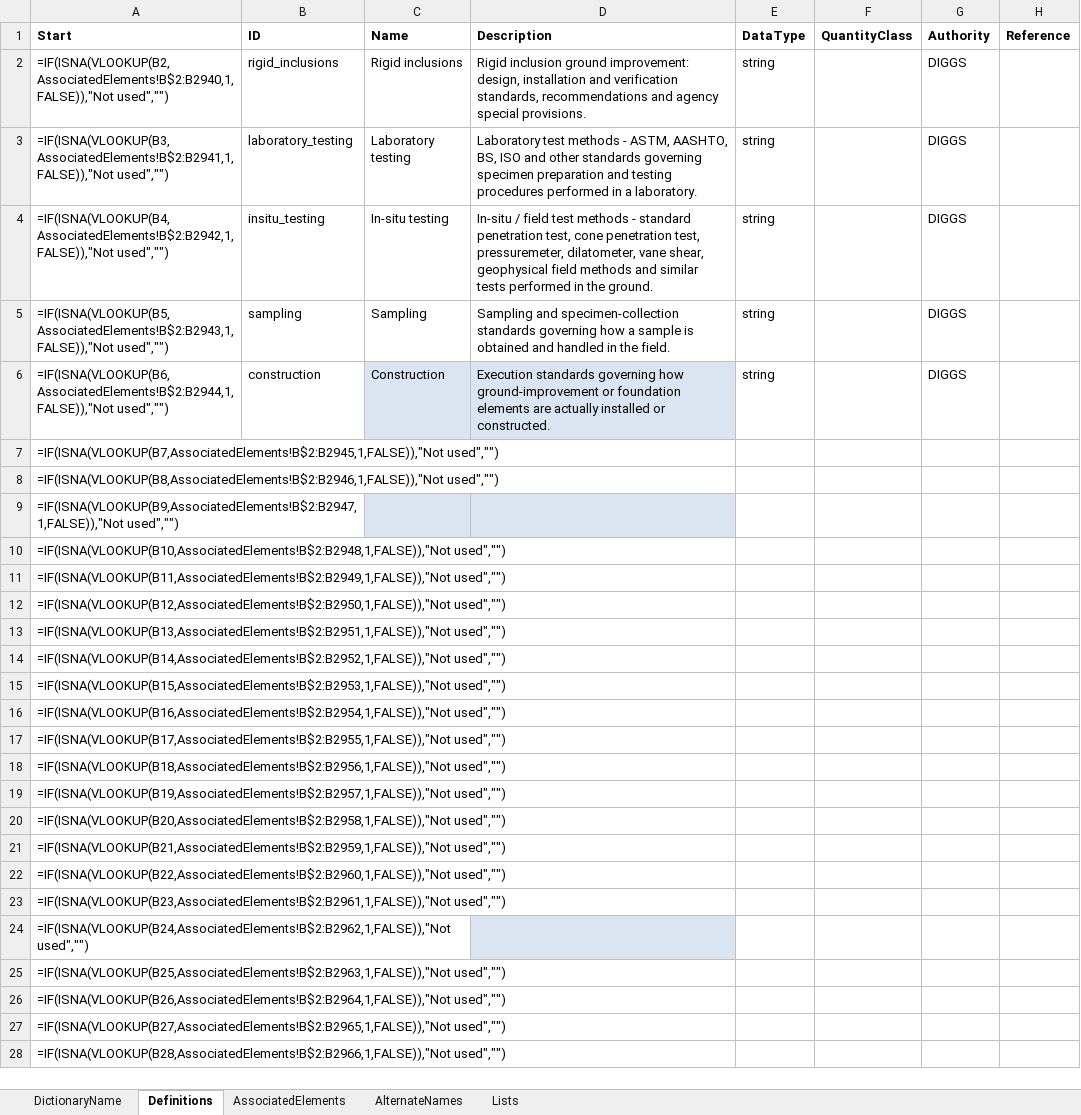
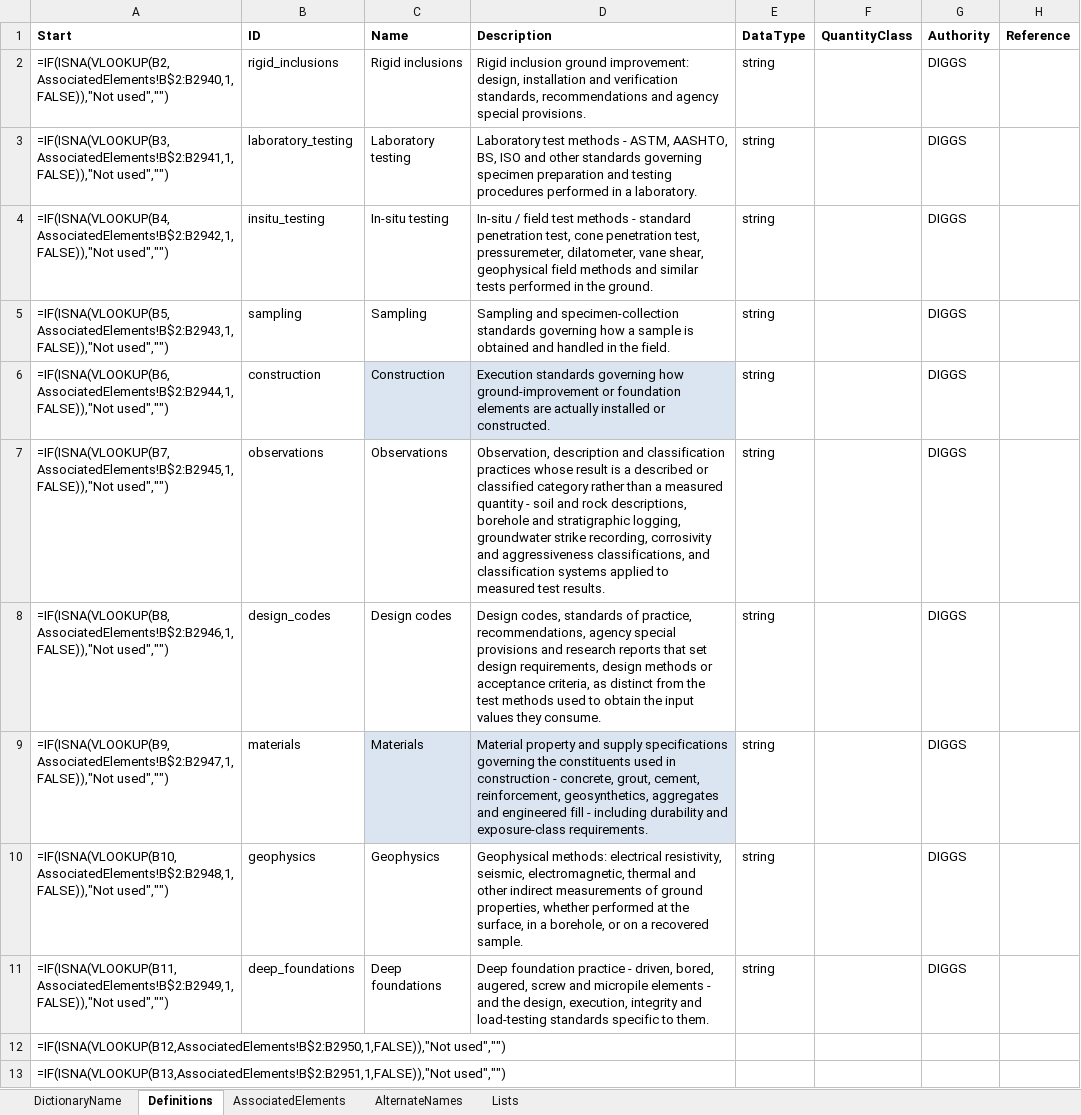
Before and after one commit to DIGGSml/def, an Excel workbook: Codelist Excel Files and Conversion Templates to XML/specificationDomain.xlsx, sheet Definitions, drawn as a sheet; only a part is shown; the shorter side is filled out with more unchanged rows; values as stored, in another font and other column widths than the file's, no borders; formulas without a stored value are shown as written; table styles not drawn; the diff names each change by its address in the sheet, - before the commit and + after, or states it on an @@ line.

```diff
--- a/Codelist Excel Files and Conversion Templates to XML/specificationDomain.xlsx (sheet Definitions)
+++ b/Codelist Excel Files and Conversion Templates to XML/specificationDomain.xlsx (sheet Definitions)
-B7 (ID): (empty)
+B7 (ID): observations
-C7 (Name): (empty)
+C7 (Name): Observations
-D7 (Description): (empty)
+D7 (Description): Observation, description and classification practices whose result is a described or classified category rather than a measured quantity - soil and rock descriptions, borehole and stratigraphic logging, groundwater strike recording, corrosivity and aggressiveness classifications, and classification systems applied to measured test results.
-E7:E11 (DataType): (empty)
+E7:E11 (DataType): string
-G7:G11 (Authority): (empty)
+G7:G11 (Authority): DIGGS
-B8 (ID): (empty)
+B8 (ID): design_codes
-C8 (Name): (empty)
+C8 (Name): Design codes
-D8 (Description): (empty)
+D8 (Description): Design codes, standards of practice, recommendations, agency special provisions and research reports that set design requirements, design methods or acceptance criteria, as distinct from the test methods used to obtain the input values they consume.
-B9 (ID): (empty)
+B9 (ID): materials
-C9 (Name): (empty)
+C9 (Name): Materials
-D9 (Description): (empty)
+D9 (Description): Material property and supply specifications governing the constituents used in construction - concrete, grout, cement, reinforcement, geosynthetics, aggregates and engineered fill - including durability and exposure-class requirements.
-B10 (ID): (empty)
+B10 (ID): geophysics
-C10 (Name): (empty)
+C10 (Name): Geophysics
-D10 (Description): (empty)
+D10 (Description): Geophysical methods: electrical resistivity, seismic, electromagnetic, thermal and other indirect measurements of ground properties, whether performed at the surface, in a borehole, or on a recovered sample.
-B11 (ID): (empty)
+B11 (ID): deep_foundations
-C11 (Name): (empty)
+C11 (Name): Deep foundations
-D11 (Description): (empty)
+D11 (Description): Deep foundation practice - driven, bored, augered, screw and micropile elements - and the design, execution, integrity and load-testing standards specific to them.
```
Also changed, not shown: sheet AssociatedElements, sheet DictionaryName, 2 other files.
